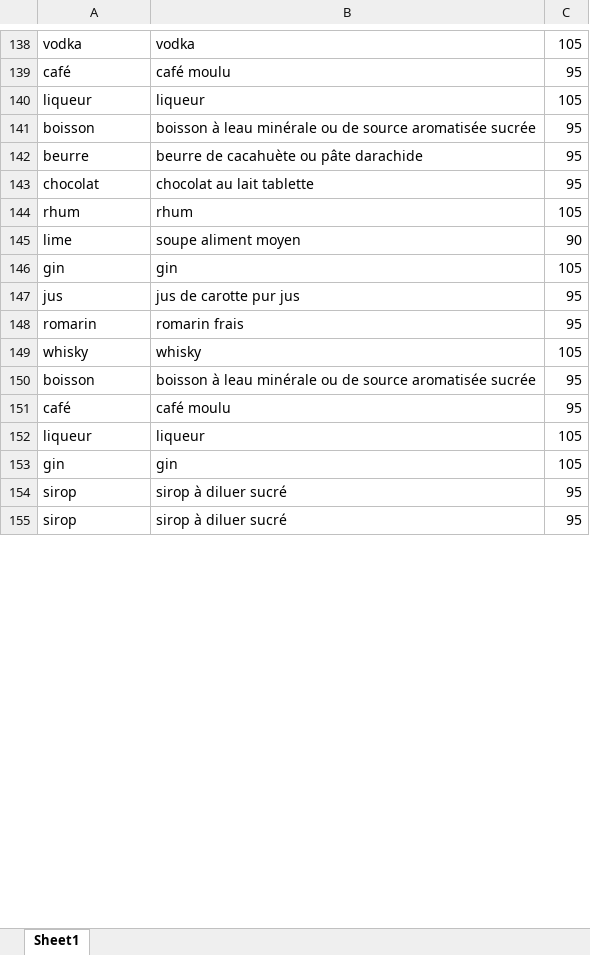
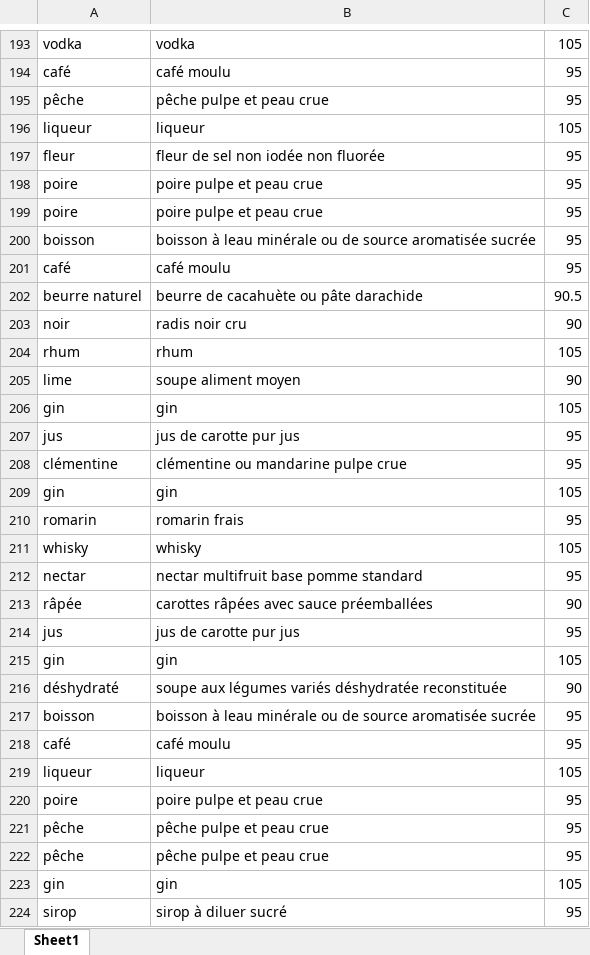
Before and after one commit to erwannhtl/Projet-python-2.0, an Excel workbook: main/nettoyage/etape4bis.xlsx, sheet Sheet1, drawn as a sheet; only a part is shown, gaps mark what is left out; the shorter side is filled out with more unchanged rows; values as stored, in another font and other column widths than the file's, no borders; removed rows and columns are numbered as before the commit, all else as after; the diff covers the shown part only; the diff names each change by its address in the sheet, - before the commit and + after, or states it on an @@ line.

```diff
--- a/main/nettoyage/etape4bis.xlsx (sheet Sheet1)
+++ b/main/nettoyage/etape4bis.xlsx (sheet Sheet1)
+row 195: pêche | pêche pulpe et peau crue | 95
+row 197: fleur | fleur de sel non iodée non fluorée | 95
+row 198: poire | poire pulpe et peau crue | 95
+row 199: poire | poire pulpe et peau crue | 95
-row 142: beurre | beurre de cacahuète ou pâte darachide | 95
-row 143: chocolat | chocolat au lait tablette | 95
+row 201: café | café moulu | 95
+row 202: beurre naturel | beurre de cacahuète ou pâte darachide | 90.5
+row 203: noir | radis noir cru | 90
+row 208: clémentine | clémentine ou mandarine pulpe crue | 95
+row 209: gin | gin | 105
+row 212: nectar | nectar multifruit base pomme standard | 95
+row 213: râpée | carottes râpées avec sauce préemballées | 90
+row 214: jus | jus de carotte pur jus | 95
+row 215: gin | gin | 105
+row 216: déshydraté | soupe aux légumes variés déshydratée reconstituée | 90
+row 220: poire | poire pulpe et peau crue | 95
+row 221: pêche | pêche pulpe et peau crue | 95
+row 222: pêche | pêche pulpe et peau crue | 95
```
Also changed, not shown: 204 added rows, 59 removed rows, 38 moved rows and 7 edited cells elsewhere in this sheet, main/nettoyage/etape2.xlsx, main/nettoyage/etape3.xlsx, 30 other files.
